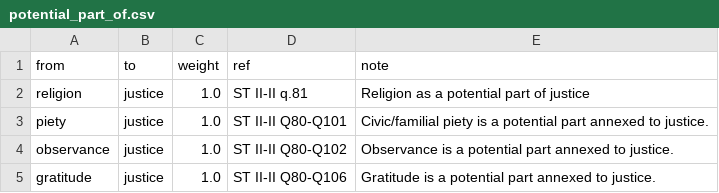
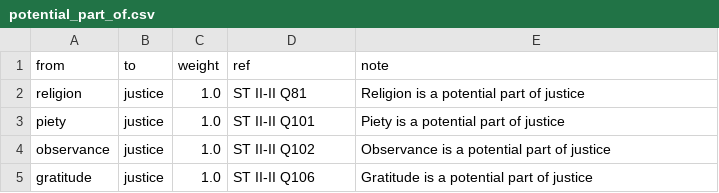
Before and after one commit to virtues-study/study-root, a CSV file: relations/potential_part_of.csv, drawn as a sheet.

Commit message:
working on relationships justice

```diff
--- a/relations/potential_part_of.csv
+++ b/relations/potential_part_of.csv
@@ -1,5 +1,5 @@
 from,to,weight,ref,note
-religion,justice,1.0,ST II-II q.81,Religion as a potential part of justice
-piety,justice,1.0,ST II-II Q80-Q101,Civic/familial piety is a potential part annexed to justice.
-observance,justice,1.0,ST II-II Q80-Q102,Observance is a potential part annexed to justice.
-gratitude,justice,1.0,ST II-II Q80-Q106,Gratitude is a potential part annexed to justice.
+religion,justice,1.0,ST II-II Q81,Religion is a potential part of justice
+piety,justice,1.0,ST II-II Q101,Piety is a potential part of justice
+observance,justice,1.0,ST II-II Q102,Observance is a potential part of justice
+gratitude,justice,1.0,ST II-II Q106,Gratitude is a potential part of justice
```
Also changed, not shown: 4 other files.
